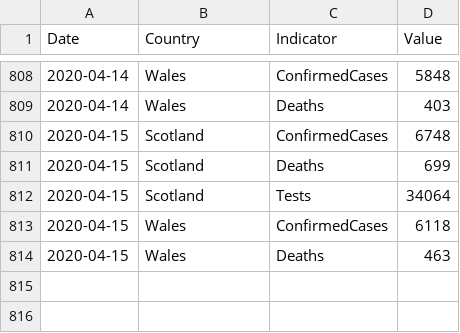
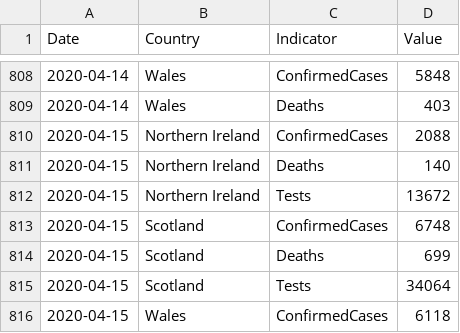
Before and after one commit to tomwhite/covid-19-uk-data, a CSV file: data/covid-19-indicators-uk.csv, drawn as a sheet; only a part is shown, gaps mark what is left out; the shorter side is filled out with more unchanged rows; the diff names each change by its address in the sheet, - before the commit and + after, or states it on an @@ line.

```diff
--- a/data/covid-19-indicators-uk.csv
+++ b/data/covid-19-indicators-uk.csv
+row 810: 2020-04-15 | Northern Ireland | ConfirmedCases | 2088
+row 811: 2020-04-15 | Northern Ireland | Deaths | 140
+row 812: 2020-04-15 | Northern Ireland | Tests | 13672
```
Also changed, not shown: data/covid-19-cases-uk.csv, data/covid-19-totals-northern-ireland.csv, 4 other files.
